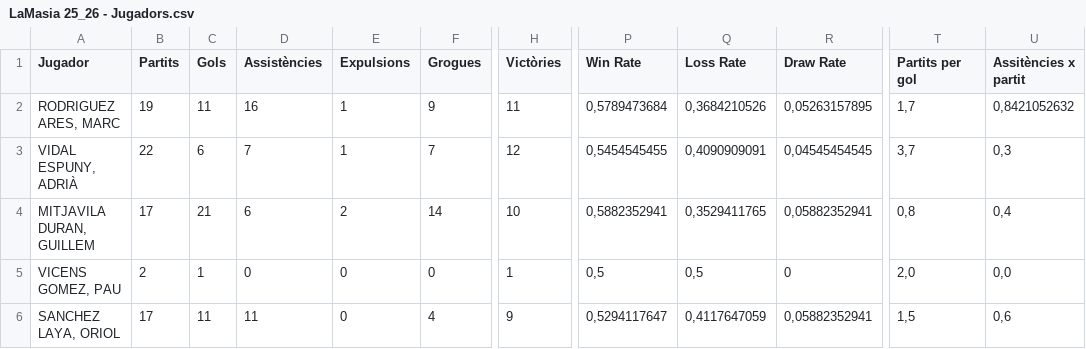
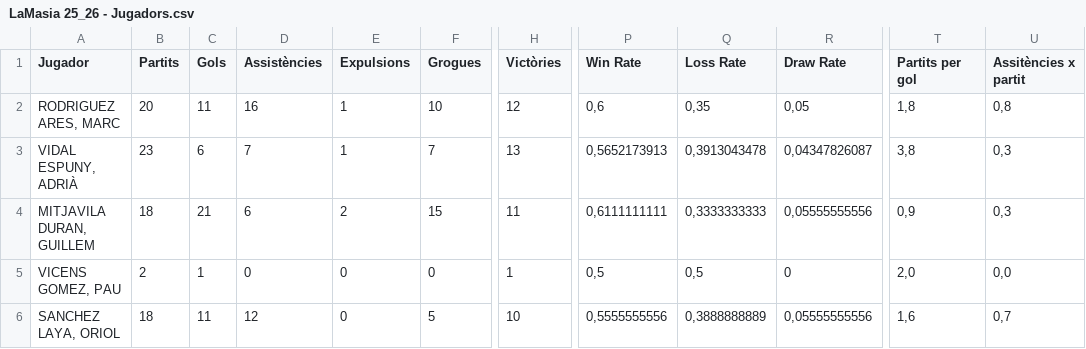
Before and after one commit to Blaieet/CMX-Stats, a CSV file: LaMasia 25_26 - Jugadors.csv, drawn as a sheet; only a part is shown, gaps mark what is left out; the diff covers the shown part only; the diff names each change by its address in the sheet, - before the commit and + after, or states it on an @@ line.

```diff
--- a/LaMasia 25_26 - Jugadors.csv
+++ b/LaMasia 25_26 - Jugadors.csv
-B2 (Partits): 19
+B2 (Partits): 20
-F2 (Grogues): 9
+F2 (Grogues): 10
-H2 (Victòries): 11
+H2 (Victòries): 12
-P2 (Win Rate): 0,5789473684
+P2 (Win Rate): 0,6
-Q2 (Loss Rate): 0,3684210526
+Q2 (Loss Rate): 0,35
-R2 (Draw Rate): 0,05263157895
+R2 (Draw Rate): 0,05
-T2 (Partits per gol): 1,7
+T2 (Partits per gol): 1,8
-U2 (Assitències x partit): 0,8421052632
+U2 (Assitències x partit): 0,8
-B3 (Partits): 22
+B3 (Partits): 23
-H3 (Victòries): 12
+H3 (Victòries): 13
-P3 (Win Rate): 0,5454545455
+P3 (Win Rate): 0,5652173913
-Q3 (Loss Rate): 0,4090909091
+Q3 (Loss Rate): 0,3913043478
-R3 (Draw Rate): 0,04545454545
+R3 (Draw Rate): 0,04347826087
-T3 (Partits per gol): 3,7
+T3 (Partits per gol): 3,8
-B4 (Partits): 17
+B4 (Partits): 18
-F4 (Grogues): 14
+F4 (Grogues): 15
-H4 (Victòries): 10
+H4 (Victòries): 11
-P4 (Win Rate): 0,5882352941
+P4 (Win Rate): 0,6111111111
-Q4 (Loss Rate): 0,3529411765
+Q4 (Loss Rate): 0,3333333333
-R4 (Draw Rate): 0,05882352941
+R4 (Draw Rate): 0,05555555556
-T4 (Partits per gol): 0,8
+T4 (Partits per gol): 0,9
-U4 (Assitències x partit): 0,4
+U4 (Assitències x partit): 0,3
-B6 (Partits): 17
+B6 (Partits): 18
-D6 (Assistències): 11
+D6 (Assistències): 12
-F6 (Grogues): 4
+F6 (Grogues): 5
-H6 (Victòries): 9
+H6 (Victòries): 10
-P6 (Win Rate): 0,5294117647
+P6 (Win Rate): 0,5555555556
-Q6 (Loss Rate): 0,4117647059
+Q6 (Loss Rate): 0,3888888889
-R6 (Draw Rate): 0,05882352941
+R6 (Draw Rate): 0,05555555556
-T6 (Partits per gol): 1,5
+T6 (Partits per gol): 1,6
-U6 (Assitències x partit): 0,6
+U6 (Assitències x partit): 0,7
```
Also changed, not shown: 1 added row, 1 removed row and 68 edited cells elsewhere in this file, Còpia de LaMasia 25_26 - Jornades.csv, 16 other files.
